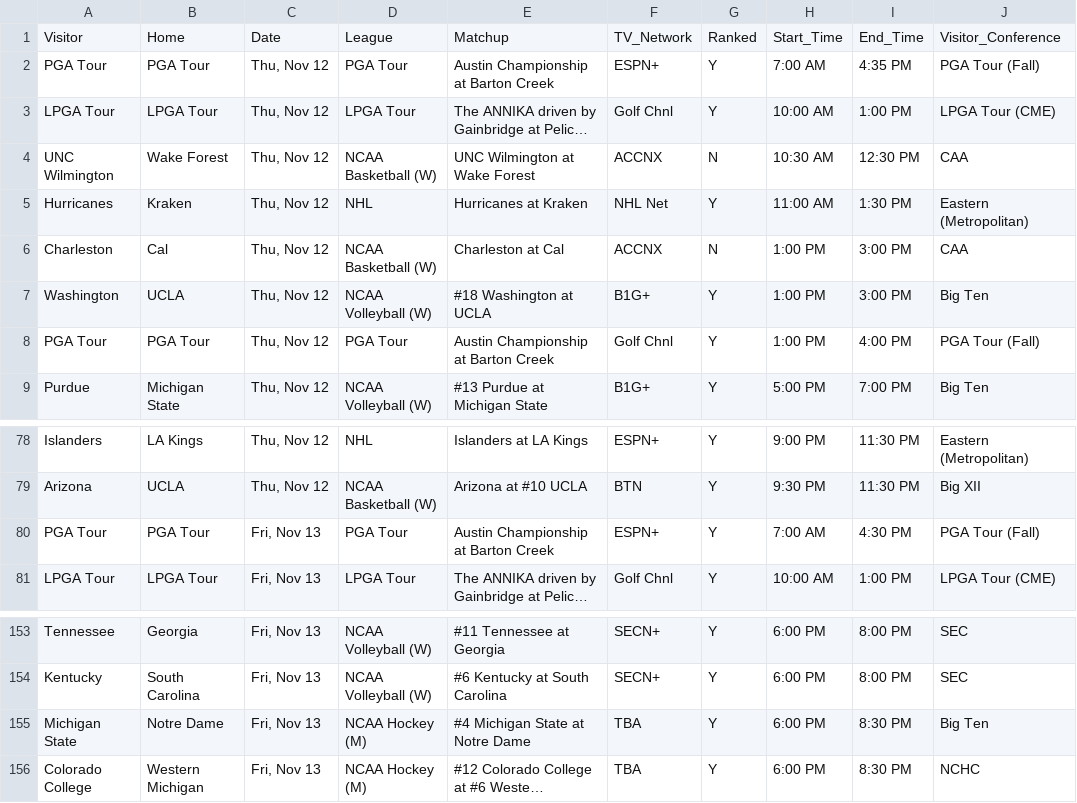
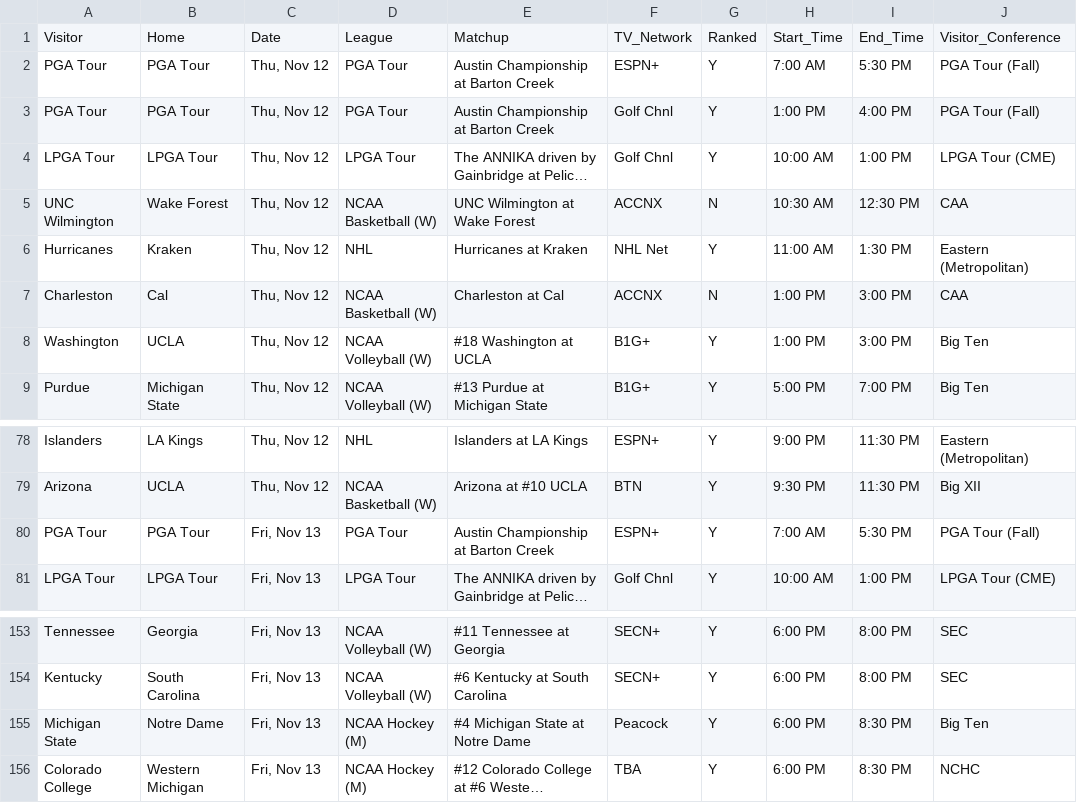
Before and after one commit to matthewkilleen0830/Sports-Viewing-Schedule, a CSV file: currentWeek/weekFull.csv, drawn as a sheet; only a part is shown, gaps mark what is left out; long unchanged cells end in …; the diff names each change by its address in the sheet, - before the commit and + after, or states it on an @@ line.

Commit message:
Add files via upload

```diff
--- a/currentWeek/weekFull.csv
+++ b/currentWeek/weekFull.csv
-I2: 4:35 PM
+I2: 5:30 PM
@@ row 8 moved to row 3: PGA Tour @@
-I80: 4:30 PM
+I80: 5:30 PM
-F155: TBA
+F155: Peacock
```
